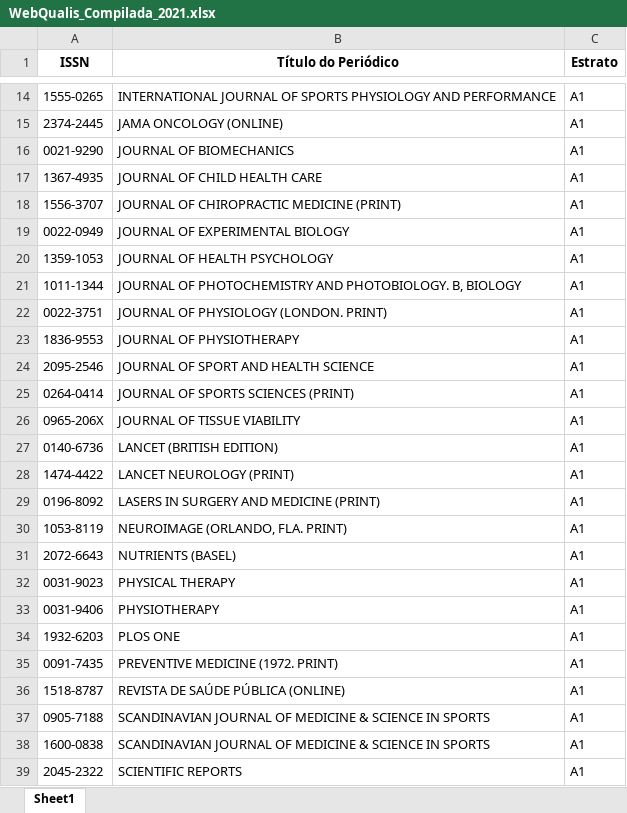
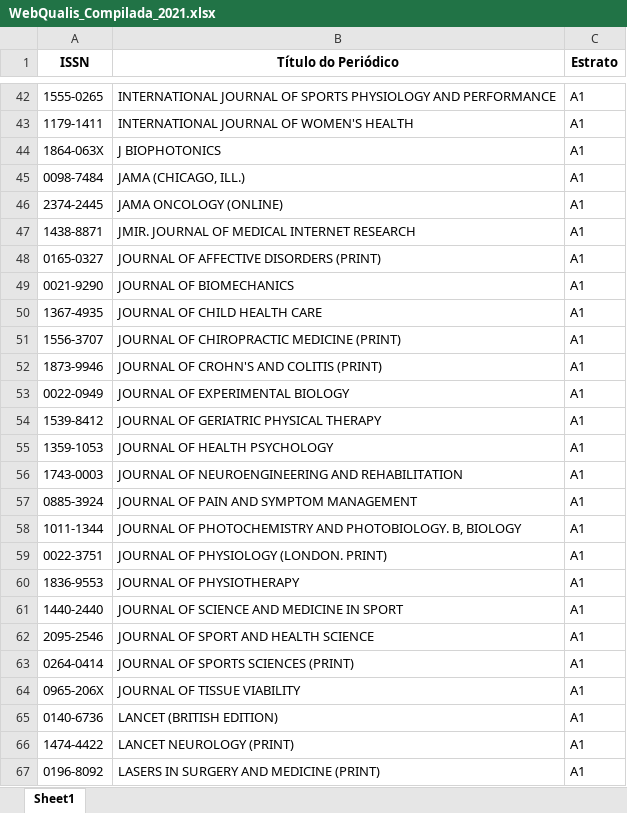
Before and after one commit to PPGDL-UNISUAM/observatoriodl, an Excel workbook: docs/Metrics/Qualis/WebQualis_Compilada_2021.xlsx, sheet Sheet1, drawn as a sheet; only a part is shown, gaps mark what is left out; the shorter side is filled out with more unchanged rows; values as stored, in another font and other column widths than the file's, no borders; the diff covers the shown part only; the diff names each change by its address in the sheet, - before the commit and + after, or states it on an @@ line.

```diff
--- a/docs/Metrics/Qualis/WebQualis_Compilada_2021.xlsx (sheet Sheet1)
+++ b/docs/Metrics/Qualis/WebQualis_Compilada_2021.xlsx (sheet Sheet1)
+row 43: 1179-1411 | INTERNATIONAL JOURNAL OF WOMEN'S HEALTH | A1
+row 44: 1864-063X | J BIOPHOTONICS | A1
+row 45: 0098-7484 | JAMA (CHICAGO, ILL.) | A1
+row 47: 1438-8871 | JMIR. JOURNAL OF MEDICAL INTERNET RESEARCH | A1
+row 48: 0165-0327 | JOURNAL OF AFFECTIVE DISORDERS (PRINT) | A1
+row 52: 1873-9946 | JOURNAL OF CROHN'S AND COLITIS (PRINT) | A1
+row 54: 1539-8412 | JOURNAL OF GERIATRIC PHYSICAL THERAPY | A1
+row 56: 1743-0003 | JOURNAL OF NEUROENGINEERING AND REHABILITATION | A1
+row 57: 0885-3924 | JOURNAL OF PAIN AND SYMPTOM MANAGEMENT | A1
+row 61: 1440-2440 | JOURNAL OF SCIENCE AND MEDICINE IN SPORT | A1
```
Also changed, not shown: 322 added rows elsewhere in this sheet, Metrics/Qualis/WebQualis_Compilada_2021.xlsx, 30 other files.
